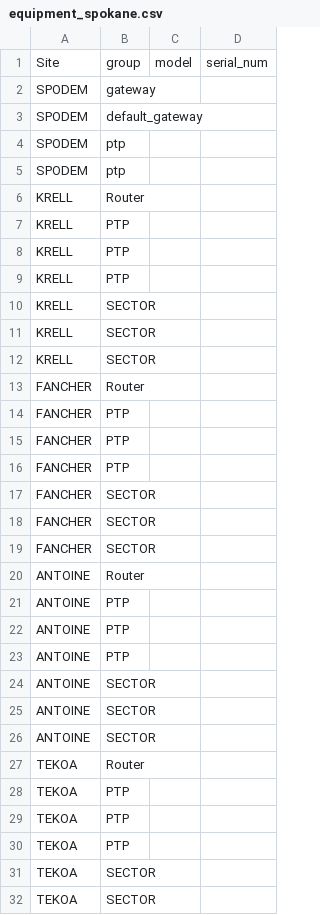
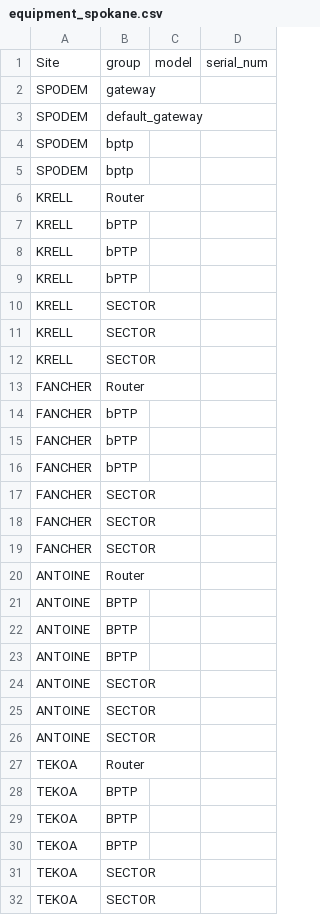
Before and after one commit to dennish737/hamwantools, a CSV file: examples/equipment_spokane.csv, drawn as a sheet; only a part is shown.

```diff
--- a/examples/equipment_spokane.csv
+++ b/examples/equipment_spokane.csv
@@ -3,8 +3,8 @@ SPODEM,gateway,,
 SPODEM,default_gateway,,
-SPODEM,ptp,,
-SPODEM,ptp,,
+SPODEM,bptp,,
+SPODEM,bptp,,
 KRELL,Router,,
-KRELL,PTP,,
-KRELL,PTP,,
-KRELL,PTP,,
+KRELL,bPTP,,
+KRELL,bPTP,,
+KRELL,bPTP,,
 KRELL,SECTOR,,
@@ -13,5 +13,5 @@ KRELL,SECTOR,,
 FANCHER,Router,,
-FANCHER,PTP,,
-FANCHER,PTP,,
-FANCHER,PTP,,
+FANCHER,bPTP,,
+FANCHER,bPTP,,
+FANCHER,bPTP,,
 FANCHER,SECTOR,,
@@ -20,5 +20,5 @@ FANCHER,SECTOR,,
 ANTOINE,Router,,
-ANTOINE,PTP,,
-ANTOINE,PTP,,
-ANTOINE,PTP,,
+ANTOINE,BPTP,,
+ANTOINE,BPTP,,
+ANTOINE,BPTP,,
 ANTOINE,SECTOR,,
@@ -27,5 +27,5 @@ ANTOINE,SECTOR,,
 TEKOA,Router,,
-TEKOA,PTP,,
-TEKOA,PTP,,
-TEKOA,PTP,,
+TEKOA,BPTP,,
+TEKOA,BPTP,,
+TEKOA,BPTP,,
 TEKOA,SECTOR,,
```
Also changed, not shown: 17 other files.
